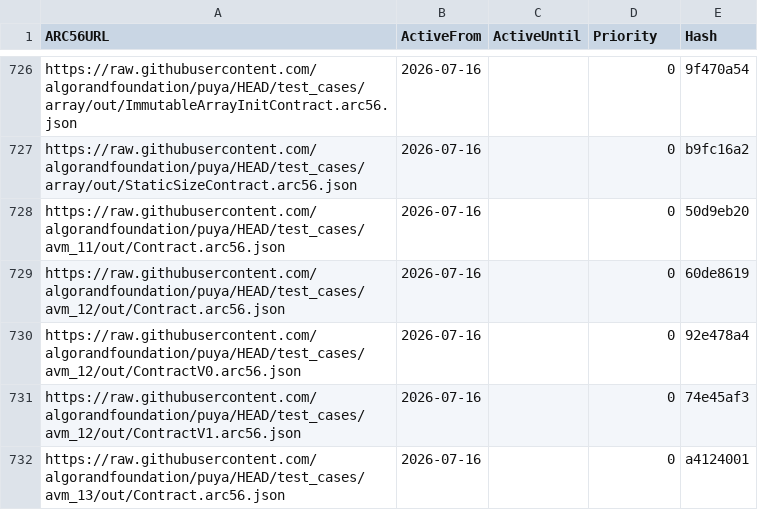
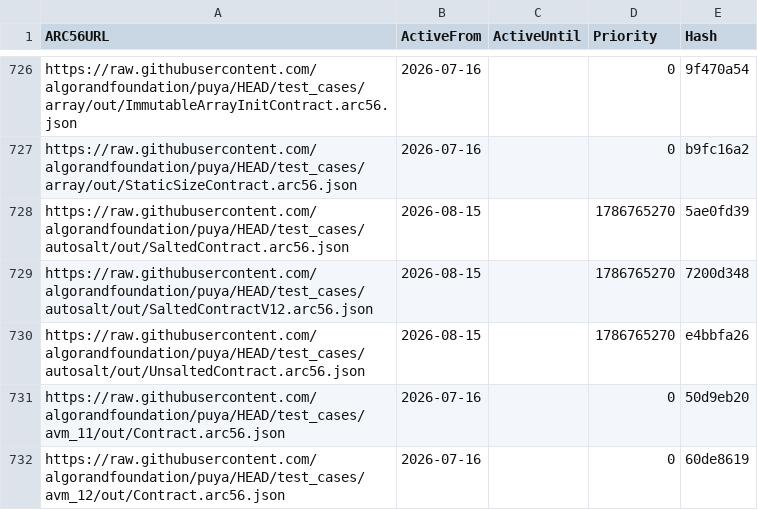
Before and after one commit to scholtz/ARC56Registry, a CSV file: arc56.links.csv, drawn as a sheet; only a part is shown, gaps mark what is left out; the shorter side is filled out with more unchanged rows.

```diff
--- a/arc56.links.csv
+++ b/arc56.links.csv
@@ -727,2 +727,5 @@ https://raw.githubusercontent.com/algorandfoundation/puya/HEAD/test_cases/array/
 https://raw.githubusercontent.com/algorandfoundation/puya/HEAD/test_cases/array/out/StaticSizeContract.arc56.json,2026-07-16,,0,b9fc16a2
+https://raw.githubusercontent.com/algorandfoundation/puya/HEAD/test_cases/autosalt/out/SaltedContract.arc56.json,2026-08-15,,1786765270,5ae0fd39
+https://raw.githubusercontent.com/algorandfoundation/puya/HEAD/test_cases/autosalt/out/SaltedContractV12.arc56.json,2026-08-15,,1786765270,7200d348
+https://raw.githubusercontent.com/algorandfoundation/puya/HEAD/test_cases/autosalt/out/UnsaltedContract.arc56.json,2026-08-15,,1786765270,e4bbfa26
 https://raw.githubusercontent.com/algorandfoundation/puya/HEAD/test_cases/avm_11/out/Contract.arc56.json,2026-07-16,,0,50d9eb20
```
